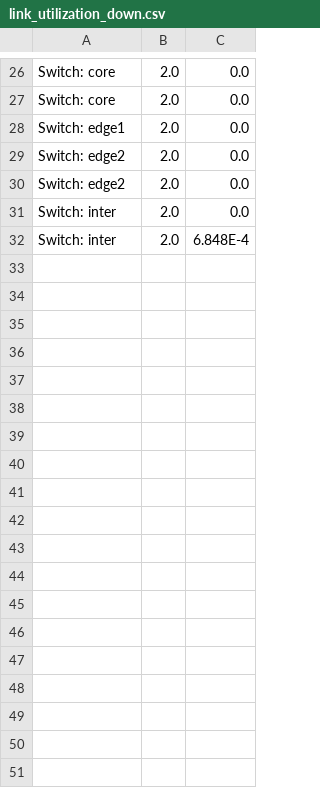
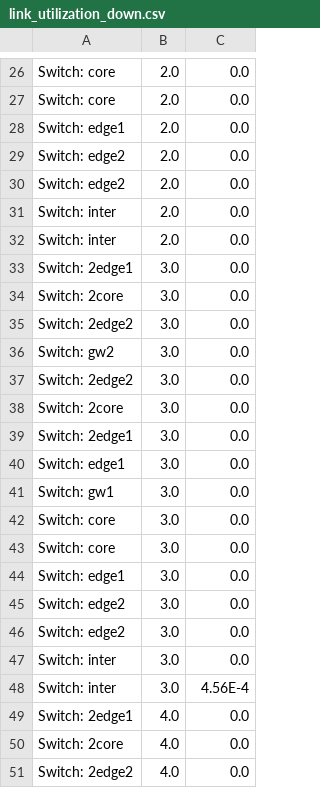
Before and after one commit to Cloudslab/cloudsimsdn, a CSV file: link_utilization_down.csv, drawn as a sheet; only a part is shown, gaps mark what is left out; the diff covers the shown part only.

```diff
--- a/link_utilization_down.csv
+++ b/link_utilization_down.csv
@@ -31,2 +31,21 @@ Switch: edge2,2.0,0.0
 Switch: inter,2.0,0.0
-Switch: inter,2.0,6.848E-4
+Switch: inter,2.0,0.0
+Switch: 2edge1,3.0,0.0
+Switch: 2core,3.0,0.0
+Switch: 2edge2,3.0,0.0
+Switch: gw2,3.0,0.0
+Switch: 2edge2,3.0,0.0
+Switch: 2core,3.0,0.0
+Switch: 2edge1,3.0,0.0
+Switch: edge1,3.0,0.0
+Switch: gw1,3.0,0.0
+Switch: core,3.0,0.0
+Switch: core,3.0,0.0
+Switch: edge1,3.0,0.0
+Switch: edge2,3.0,0.0
+Switch: edge2,3.0,0.0
+Switch: inter,3.0,0.0
+Switch: inter,3.0,4.56E-4
+Switch: 2edge1,4.0,0.0
+Switch: 2core,4.0,0.0
+Switch: 2edge2,4.0,0.0
```
Also changed, not shown: 13 added rows and 5 edited cells elsewhere in this file, host_energy.csv, host_utilization.csv, 8 other files.
